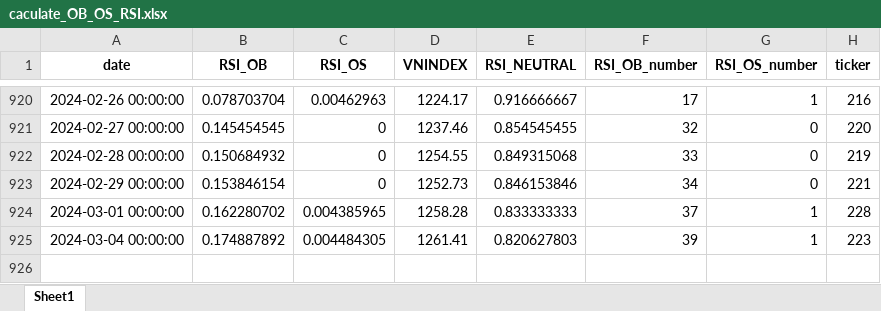
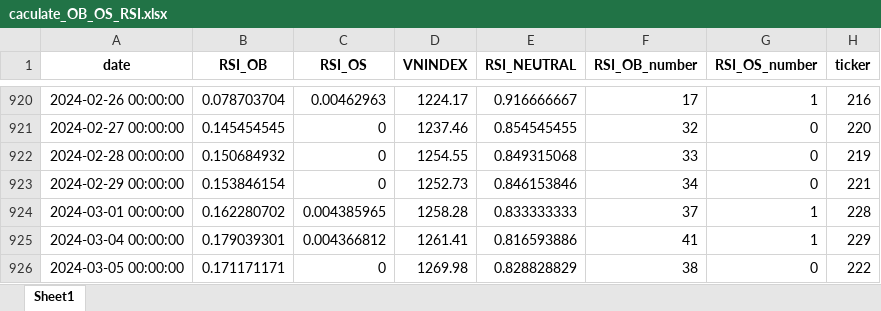
Before and after one commit to thaituankha/RSI_CACULATE, an Excel workbook: caculate_OB_OS_RSI.xlsx, sheet Sheet1, drawn as a sheet; only a part is shown, gaps mark what is left out; values as stored, in another font and other column widths than the file's, no borders; the diff names each change by its address in the sheet, - before the commit and + after, or states it on an @@ line.

```diff
--- a/caculate_OB_OS_RSI.xlsx (sheet Sheet1)
+++ b/caculate_OB_OS_RSI.xlsx (sheet Sheet1)
-B925 (RSI_OB): 0.174887892
+B925 (RSI_OB): 0.179039301
-C925 (RSI_OS): 0.004484305
+C925 (RSI_OS): 0.004366812
-E925 (RSI_NEUTRAL): 0.820627803
+E925 (RSI_NEUTRAL): 0.816593886
-F925 (RSI_OB_number): 39
+F925 (RSI_OB_number): 41
-H925 (ticker): 223
+H925 (ticker): 229
+row 926: 2024-03-05 00:00:00 | 0.171171171 | 0 | 1269.98 | 0.828828829 | 38 | 0 | 222
```
Also changed, not shown: 1 other file.
